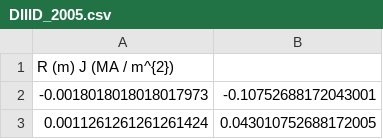
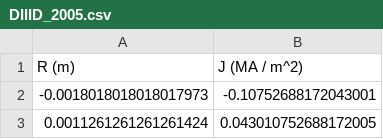
Before and after one commit to russellmatt66/Bennett-Vorticity, a CSV file: experimental_data/DIIID/DIIID_2005.csv, drawn as a sheet; only a part is shown; removed rows and columns are numbered as before the commit, all else as after; the diff names each change by its address in the sheet, - before the commit and + after, or states it on an @@ line.

```diff
--- a/experimental_data/DIIID/DIIID_2005.csv
+++ b/experimental_data/DIIID/DIIID_2005.csv
-row 1: R (m) J (MA / m^{2})
+row 1: R (m) | J (MA / m^2)
```
Also changed, not shown: analytic_fits/mast_2023/best_front_rrmses.csv, analytic_fits/mast_2023/best_wake_rrmses.csv, 6 other files.
